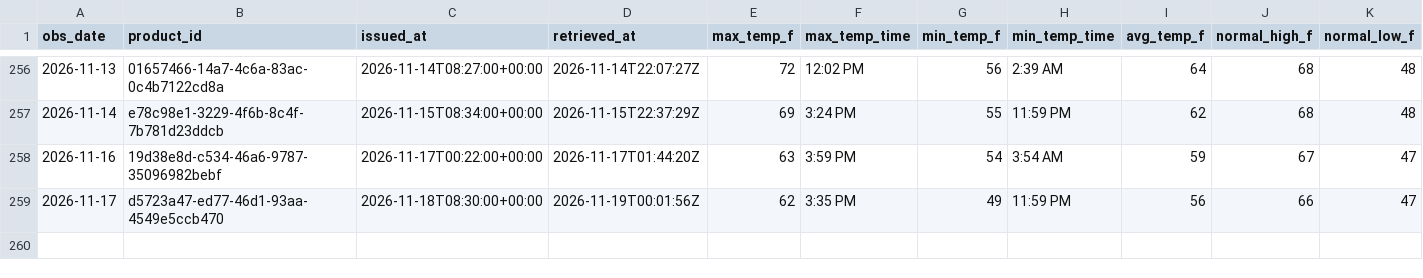
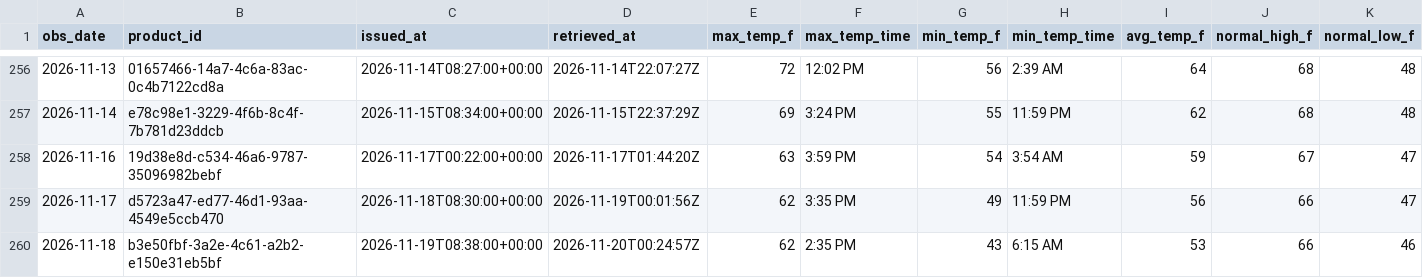
Before and after one commit to jjha911-a11y/nws-forecast-collector, a CSV file: data/observations_cli.csv, drawn as a sheet; only a part is shown, gaps mark what is left out; rows hold the shown columns only; the diff names each change by its address in the sheet, - before the commit and + after, or states it on an @@ line.

```diff
--- a/data/observations_cli.csv
+++ b/data/observations_cli.csv
+row 260: 2026-11-18 | b3e50fbf-3a2e-4c61-a2b2-e150e31eb5bf | 2026-11-19T08:38:00+00:00 | 2026-11-20T00:24:57Z | 62 | 2:35 PM | 43 | 6:15 AM | 53 | 66 | 46
```
